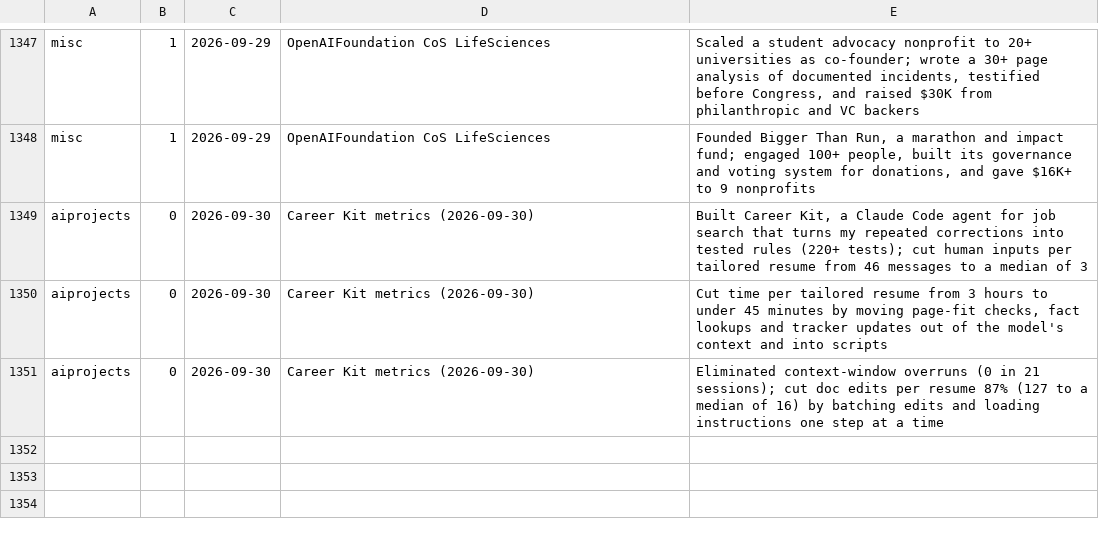
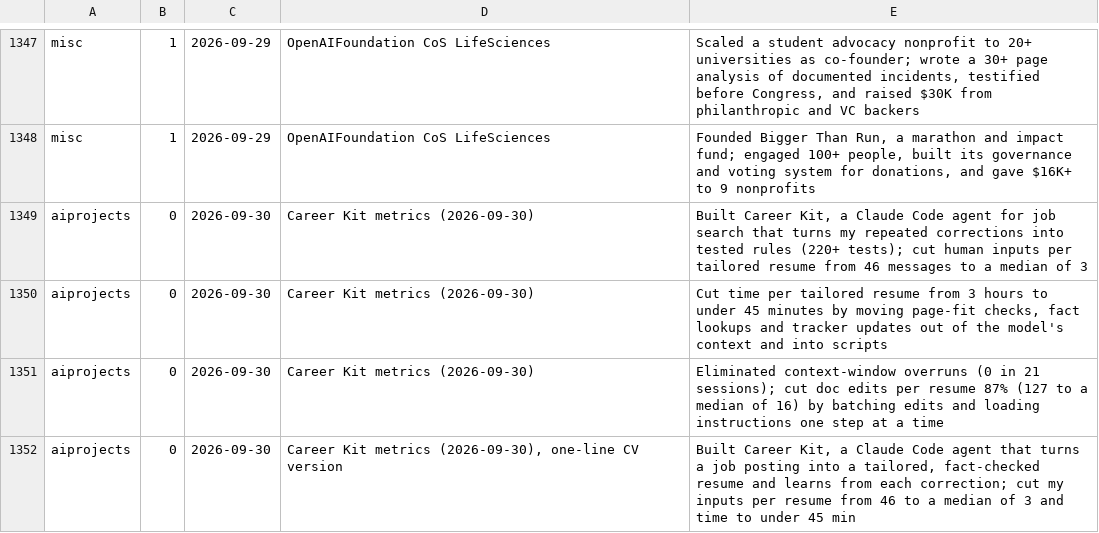
Before and after one commit to hbschlac/hbschlac, a TSV file: resume-builder/data/bullets.tsv, drawn as a sheet; only a part is shown, gaps mark what is left out; the diff names each change by its address in the sheet, - before the commit and + after, or states it on an @@ line.

```diff
--- a/resume-builder/data/bullets.tsv
+++ b/resume-builder/data/bullets.tsv
+row 1352: aiprojects | 0 | 2026-09-30 | Career Kit metrics (2026-09-30), one-line CV version | Built Career Kit, a Claude Code agent that turns a job posting into a tailored, fact-checked resume and learns from each correction; cut my inputs per resume from 46 to a median of 3 and time to under 45 min
```
Also changed, not shown: 2 other files.
